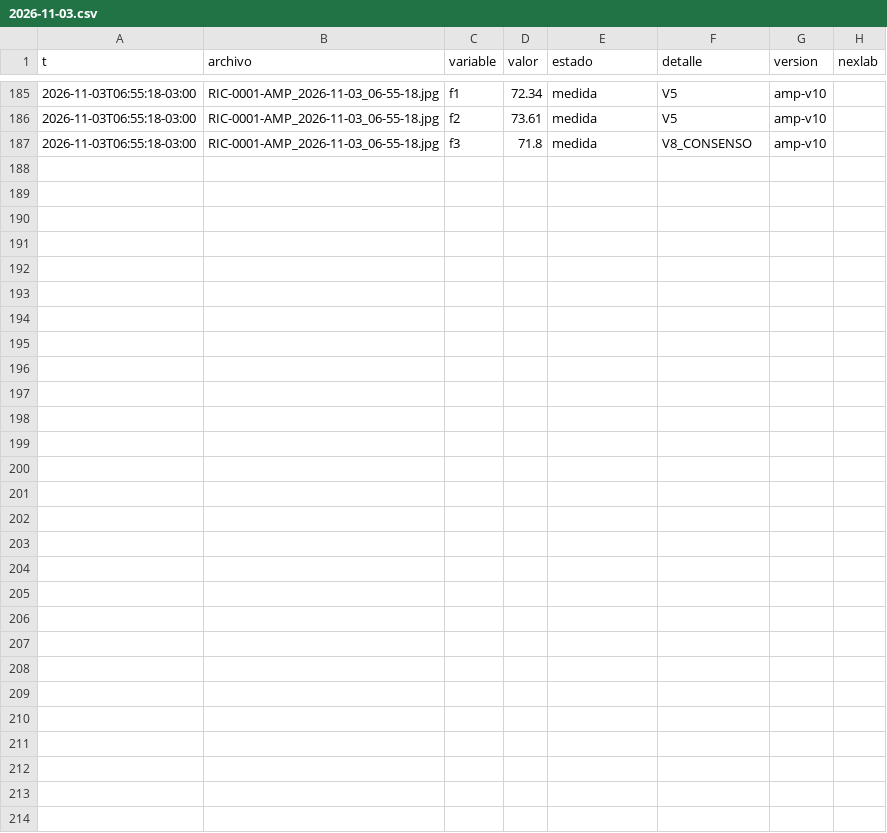
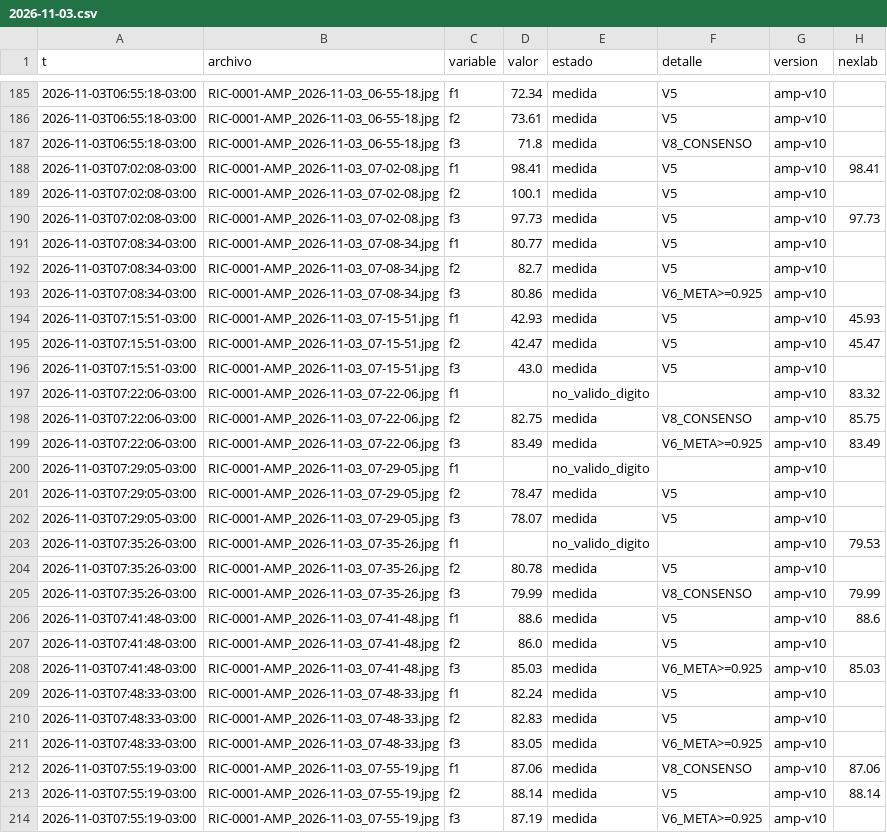
Before and after one commit to Andyyff/tesis-saman, a CSV file: datos/lecturas/amp/2026-11-03.csv, drawn as a sheet; only a part is shown, gaps mark what is left out.

```diff
--- a/datos/lecturas/amp/2026-11-03.csv
+++ b/datos/lecturas/amp/2026-11-03.csv
@@ -187 +187,28 @@ t,archivo,variable,valor,estado,detalle,version,nexlab
 2026-11-03T06:55:18-03:00,RIC-0001-AMP_2026-11-03_06-55-18.jpg,f3,71.8,medida,V8_CONSENSO,amp-v10,
+2026-11-03T07:02:08-03:00,RIC-0001-AMP_2026-11-03_07-02-08.jpg,f1,98.41,medida,V5,amp-v10,98.41
+2026-11-03T07:02:08-03:00,RIC-0001-AMP_2026-11-03_07-02-08.jpg,f2,100.1,medida,V5,amp-v10,
+2026-11-03T07:02:08-03:00,RIC-0001-AMP_2026-11-03_07-02-08.jpg,f3,97.73,medida,V5,amp-v10,97.73
+2026-11-03T07:08:34-03:00,RIC-0001-AMP_2026-11-03_07-08-34.jpg,f1,80.77,medida,V5,amp-v10,
+2026-11-03T07:08:34-03:00,RIC-0001-AMP_2026-11-03_07-08-34.jpg,f2,82.7,medida,V5,amp-v10,
+2026-11-03T07:08:34-03:00,RIC-0001-AMP_2026-11-03_07-08-34.jpg,f3,80.86,medida,V6_META>=0.925,amp-v10,
+2026-11-03T07:15:51-03:00,RIC-0001-AMP_2026-11-03_07-15-51.jpg,f1,42.93,medida,V5,amp-v10,45.93
+2026-11-03T07:15:51-03:00,RIC-0001-AMP_2026-11-03_07-15-51.jpg,f2,42.47,medida,V5,amp-v10,45.47
+2026-11-03T07:15:51-03:00,RIC-0001-AMP_2026-11-03_07-15-51.jpg,f3,43.0,medida,V5,amp-v10,
+2026-11-03T07:22:06-03:00,RIC-0001-AMP_2026-11-03_07-22-06.jpg,f1,,no_valido_digito,,amp-v10,83.32
+2026-11-03T07:22:06-03:00,RIC-0001-AMP_2026-11-03_07-22-06.jpg,f2,82.75,medida,V8_CONSENSO,amp-v10,85.75
+2026-11-03T07:22:06-03:00,RIC-0001-AMP_2026-11-03_07-22-06.jpg,f3,83.49,medida,V6_META>=0.925,amp-v10,83.49
+2026-11-03T07:29:05-03:00,RIC-0001-AMP_2026-11-03_07-29-05.jpg,f1,,no_valido_digito,,amp-v10,
+2026-11-03T07:29:05-03:00,RIC-0001-AMP_2026-11-03_07-29-05.jpg,f2,78.47,medida,V5,amp-v10,
+2026-11-03T07:29:05-03:00,RIC-0001-AMP_2026-11-03_07-29-05.jpg,f3,78.07,medida,V5,amp-v10,
+2026-11-03T07:35:26-03:00,RIC-0001-AMP_2026-11-03_07-35-26.jpg,f1,,no_valido_digito,,amp-v10,79.53
+2026-11-03T07:35:26-03:00,RIC-0001-AMP_2026-11-03_07-35-26.jpg,f2,80.78,medida,V5,amp-v10,
+2026-11-03T07:35:26-03:00,RIC-0001-AMP_2026-11-03_07-35-26.jpg,f3,79.99,medida,V8_CONSENSO,amp-v10,79.99
+2026-11-03T07:41:48-03:00,RIC-0001-AMP_2026-11-03_07-41-48.jpg,f1,88.6,medida,V5,amp-v10,88.6
+2026-11-03T07:41:48-03:00,RIC-0001-AMP_2026-11-03_07-41-48.jpg,f2,86.0,medida,V5,amp-v10,
+2026-11-03T07:41:48-03:00,RIC-0001-AMP_2026-11-03_07-41-48.jpg,f3,85.03,medida,V6_META>=0.925,amp-v10,85.03
+2026-11-03T07:48:33-03:00,RIC-0001-AMP_2026-11-03_07-48-33.jpg,f1,82.24,medida,V5,amp-v10,
+2026-11-03T07:48:33-03:00,RIC-0001-AMP_2026-11-03_07-48-33.jpg,f2,82.83,medida,V5,amp-v10,
+2026-11-03T07:48:33-03:00,RIC-0001-AMP_2026-11-03_07-48-33.jpg,f3,83.05,medida,V6_META>=0.925,amp-v10,
+2026-11-03T07:55:19-03:00,RIC-0001-AMP_2026-11-03_07-55-19.jpg,f1,87.06,medida,V8_CONSENSO,amp-v10,87.06
+2026-11-03T07:55:19-03:00,RIC-0001-AMP_2026-11-03_07-55-19.jpg,f2,88.14,medida,V5,amp-v10,88.14
+2026-11-03T07:55:19-03:00,RIC-0001-AMP_2026-11-03_07-55-19.jpg,f3,87.19,medida,V6_META>=0.925,amp-v10,
```
Also changed, not shown: datos/lecturas/clima/2026-11-03.csv, datos/lecturas/left/2026-11-03.csv, 8 other files.
